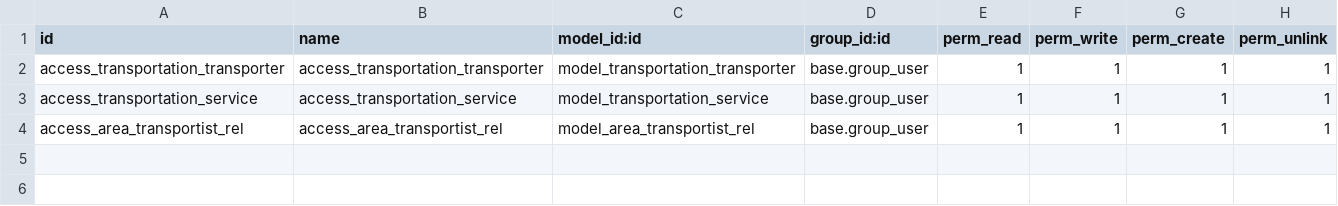
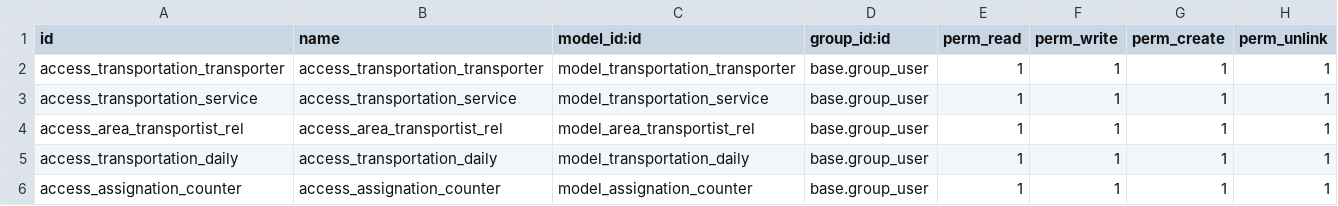
Before and after one commit to Pexego/PXGO_00053_2013_VT, a CSV file: project-addons/transportation/security/ir.model.access.csv, drawn as a sheet; the diff names each change by its address in the sheet, - before the commit and + after, or states it on an @@ line.

Commit message:
[ADD]transportation: Añadida rotación de transportistas.

```diff
--- a/project-addons/transportation/security/ir.model.access.csv
+++ b/project-addons/transportation/security/ir.model.access.csv
+row 5: access_transportation_daily | access_transportation_daily | model_transportation_daily | base.group_user | 1 | 1 | 1 | 1
+row 6: access_assignation_counter | access_assignation_counter | model_assignation_counter | base.group_user | 1 | 1 | 1 | 1
```
Also changed, not shown: 7 other files.
